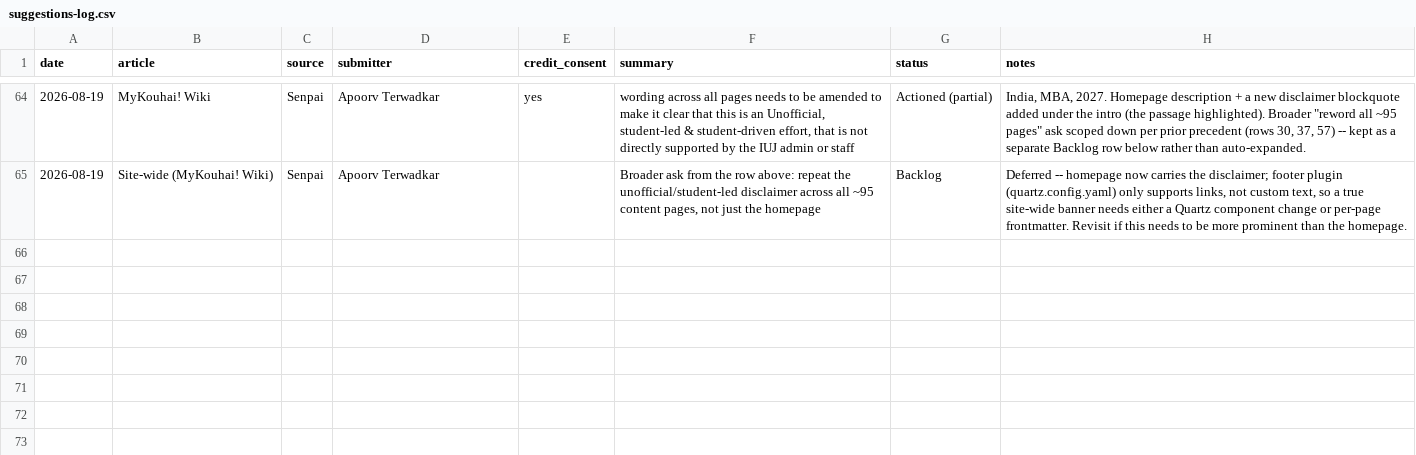
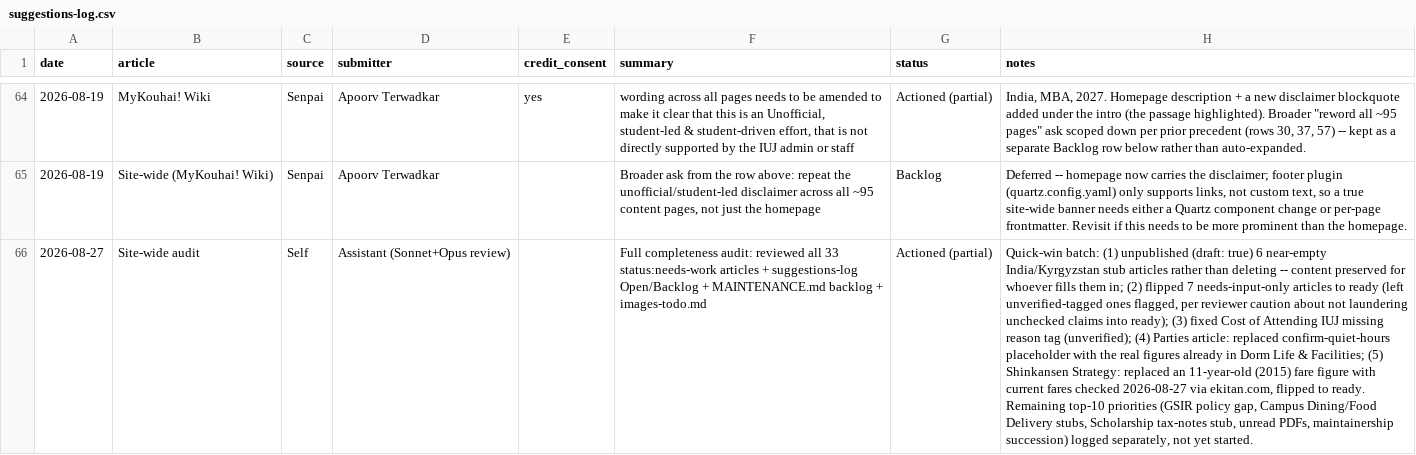
Before and after one commit to thisisartman/kouhai-wiki, a CSV file: suggestions-log.csv, drawn as a sheet; only a part is shown, gaps mark what is left out; the diff names each change by its address in the sheet, - before the commit and + after, or states it on an @@ line.

Commit message:
Site-wide completeness audit: action quick-win batch
Full audit of all status:needs-work articles + tracker backlogs
(suggestions-log.csv, MAINTENANCE.md, images-todo.md), synthesized into
a ranked priority list. Actions the top 5 quick wins: unpublish 6 empty
country-specific stubs, flip 7 near-ready articles to ready, fix a
missing reason tag, cross-link a fact between two articles, and refresh
an 11-year-old Shinkansen fare figure. Verified with a clean build.

```diff
--- a/suggestions-log.csv
+++ b/suggestions-log.csv
+row 66: 2026-08-27 | Site-wide audit | Self | Assistant (Sonnet+Opus review) |  | Full completeness audit: reviewed all 33 status:needs-work articles + suggestions-log Open/Backlog + MAINTENANCE.md backlog + images-todo.md | Actioned (partial) | Quick-win batch: (1) unpublished (draft: true) 6 near-empty India/Kyrgyzstan stub articles rather than deleting -- content preserved for whoever fills them in; (2) flipped 7 needs-input-only articles to ready (left unverified-tagged ones flagged, per reviewer caution about not laundering unchecked claims into ready); (3) fixed Cost of Attending IUJ missing reason tag (unverified); (4) Parties article: replaced confirm-quiet-hours placeholder with the real figures already in Dorm Life & Facilities; (5) Shinkansen Strategy: replaced an 11-year-old (2015) fare figure with current fares checked 2026-08-27 via ekitan.com, flipped to ready. Remaining top-10 priorities (GSIR policy gap, Campus Dining/Food Delivery stubs, Scholarship tax-notes stub, unread PDFs, maintainership succession) logged separately, not yet started.
```
Also changed, not shown: 17 other files.
